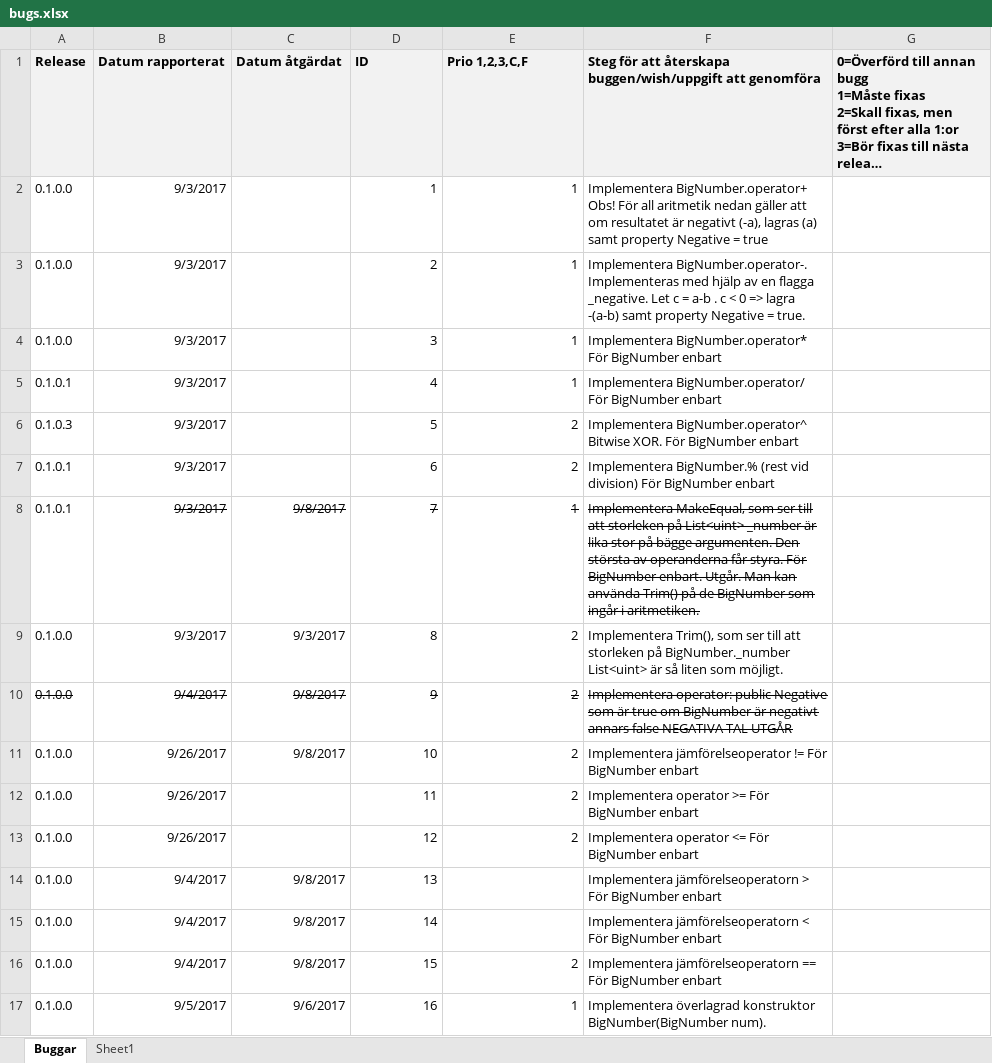
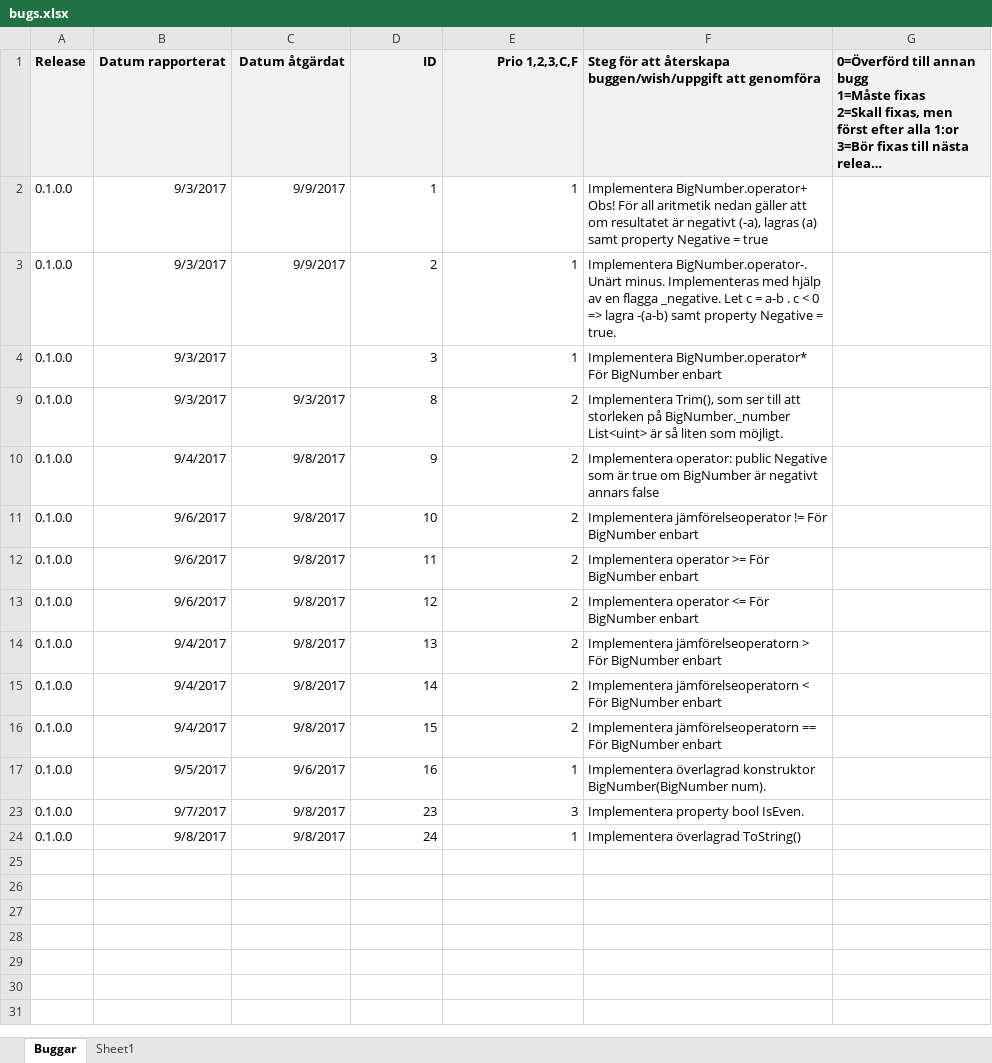
Before and after one commit to drdubbelklick/Bignum, an Excel workbook: BIGNUM/Doc/bugs.xlsx, sheet Buggar, drawn as a sheet; only a part is shown; the shorter side is filled out with more unchanged rows; long unchanged cells end in …; values as stored, in another font and other column widths than the file's, no borders; the diff covers the shown part only; the diff names each change by its address in the sheet, - before the commit and + after, or states it on an @@ line.

Commit message:
* BigNumber: reintroduced flag IsNegative * BigNumber: introduced regions for clarity * BigNumber: now throws an exception if the object has no data to trim * BigNumber: operator now does -(b -a) if (a < b) * BigNumber: minor bugfix - there stood < on two places where it should have been <= * BigNumber: added operator >= and operator <= * Bugs.xls: filled in actions taken * Main.cs: changed what is being tested right now

```diff
--- a/BIGNUM/Doc/bugs.xlsx (sheet Buggar)
+++ b/BIGNUM/Doc/bugs.xlsx (sheet Buggar)
-B1:E1 alignment: left
+B1:E1 alignment: right
-C2:C3 (Datum åtgärdat): (empty)
+C2:C3 (Datum åtgärdat): 9/9/2017
-F3: Implementera BigNumber.operator-. Implementeras med…
+F3: Implementera BigNumber.operator-. Unärt minus. Implementeras med…
-row 5: 0.1.0.1 | 9/3/2017 |  | 4 | 1 | Implementera BigNumber.operator/ För BigNumber enbart
@@ row 6 hidden: 0.1.0.3 | 9/3/2017 |  | 5 | 2 | Implementera BigNumber.operator^ Bitwise XOR. För BigNumber enbart @@
-row 7: 0.1.0.1 | 9/3/2017 |  | 6 | 2 | Implementera BigNumber.% (rest vid division) För BigNumber enbart
-row 8: 0.1.0.1 | 9/3/2017 | 9/8/2017 | 7 | 1 | Implementera MakeEqual, som ser till att storleken på List<uint> _number är lika stor på bägge argumenten. Den största av operanderna får styra. För BigNumber enbart. Utgår. Man kan använda Trim() på de BigNumber som ingår i aritmetiken.
-A10:F10 strikethrough: on
+A10:F10 strikethrough: off
-F10: …annars false NEGATIVA TAL UTGÅR
+F10: …annars false
-B11:B13 (Datum rapporterat): 9/26/2017
+B11:B13 (Datum rapporterat): 9/6/2017
-C12:C13 (Datum åtgärdat): (empty)
+C12:C13 (Datum åtgärdat): 9/8/2017
-E14:E15 (Prio 1,2,3,C,F): (empty)
+E14:E15 (Prio 1,2,3,C,F): 2
```
Also changed, not shown: 1 removed row and 80 hidden or unhidden rows elsewhere in this sheet, hidden cells, 2 other files.
